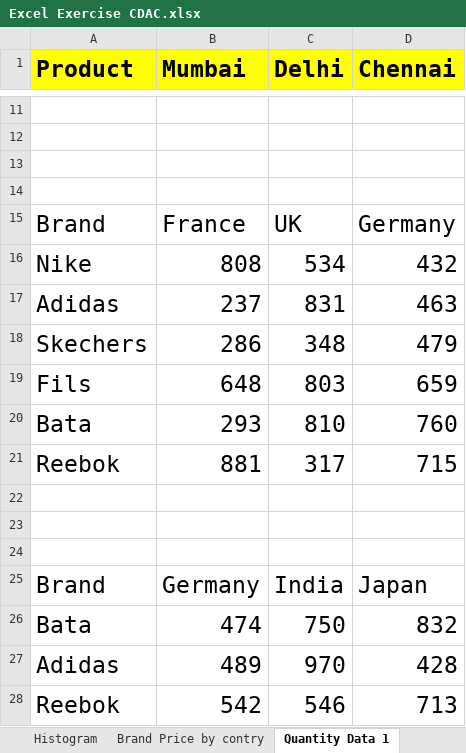
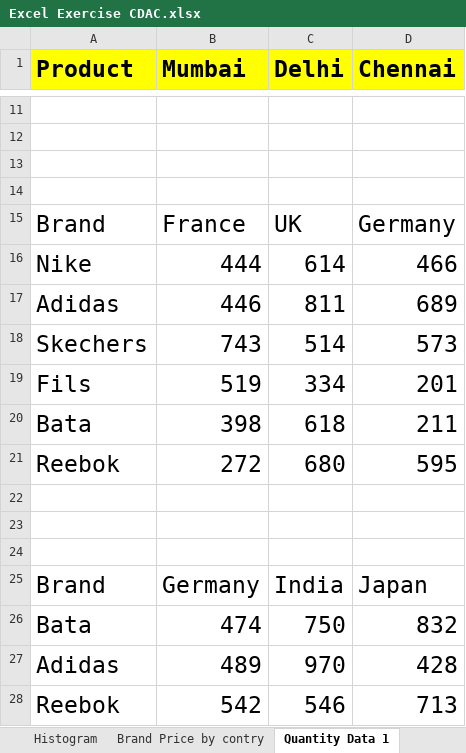
Before and after one commit to Rikashiii/EXCEL, an Excel workbook: Excel Exercise CDAC.xlsx, sheet Quantity Data 1, drawn as a sheet; only a part is shown, gaps mark what is left out; values as stored, in another font and other column widths than the file's, no borders; removed rows and columns are numbered as before the commit, all else as after; the diff names each change by its address in the sheet, - before the commit and + after, or states it on an @@ line.

```diff
--- a/Excel Exercise CDAC.xlsx (sheet Quantity Data 1)
+++ b/Excel Exercise CDAC.xlsx (sheet Quantity Data 1)
-row 16: Nike | 808 | 534 | 432
-row 17: Adidas | 237 | 831 | 463
-row 18: Skechers | 286 | 348 | 479
-row 19: Fils | 648 | 803 | 659
-row 20: Bata | 293 | 810 | 760
-row 21: Reebok | 881 | 317 | 715
+row 16: Nike | 444 | 614 | 466
+row 17: Adidas | 446 | 811 | 689
+row 18: Skechers | 743 | 514 | 573
+row 19: Fils | 519 | 334 | 201
+row 20: Bata | 398 | 618 | 211
+row 21: Reebok | 272 | 680 | 595
```
Also changed, not shown: sheet Brand Price by contry, charts or pictures, 2 other files.
